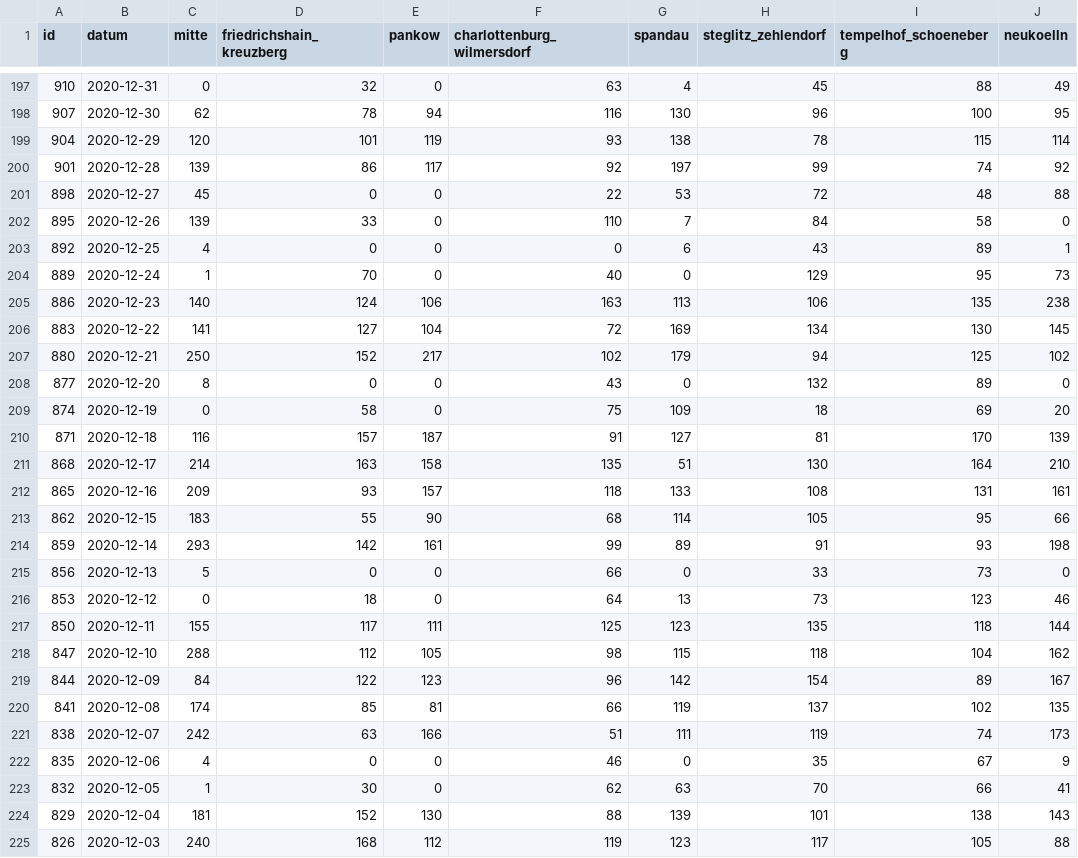
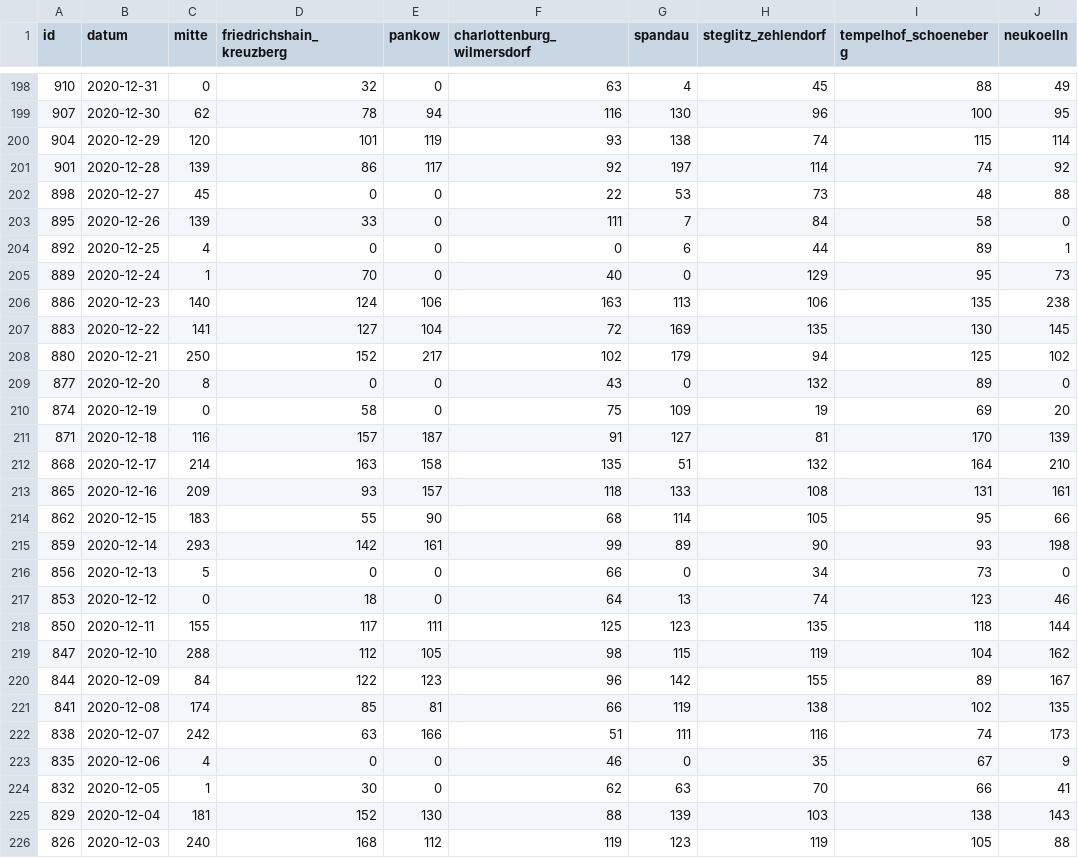
Before and after one commit to MarkusH/covid19-berlin, a CSV file: data/daily-numbers.csv, drawn as a sheet; only a part is shown, gaps mark what is left out; addresses are those after the commit; the diff covers the shown part only; the diff names each change by its address in the sheet, - before the commit and + after, or states it on an @@ line.

```diff
--- a/data/daily-numbers.csv
+++ b/data/daily-numbers.csv
-H200 (steglitz_zehlendorf): 78
+H200 (steglitz_zehlendorf): 74
-H201 (steglitz_zehlendorf): 99
+H201 (steglitz_zehlendorf): 114
-H202 (steglitz_zehlendorf): 72
+H202 (steglitz_zehlendorf): 73
-F203 (charlottenburg_wilmersdorf): 110
+F203 (charlottenburg_wilmersdorf): 111
-H204 (steglitz_zehlendorf): 43
+H204 (steglitz_zehlendorf): 44
-H207 (steglitz_zehlendorf): 134
+H207 (steglitz_zehlendorf): 135
-H210 (steglitz_zehlendorf): 18
+H210 (steglitz_zehlendorf): 19
-H212 (steglitz_zehlendorf): 130
+H212 (steglitz_zehlendorf): 132
-H215 (steglitz_zehlendorf): 91
+H215 (steglitz_zehlendorf): 90
-H216 (steglitz_zehlendorf): 33
+H216 (steglitz_zehlendorf): 34
-H217 (steglitz_zehlendorf): 73
+H217 (steglitz_zehlendorf): 74
-H219 (steglitz_zehlendorf): 118
+H219 (steglitz_zehlendorf): 119
-H220 (steglitz_zehlendorf): 154
+H220 (steglitz_zehlendorf): 155
-H221 (steglitz_zehlendorf): 137
+H221 (steglitz_zehlendorf): 138
-H222 (steglitz_zehlendorf): 119
+H222 (steglitz_zehlendorf): 116
-H225 (steglitz_zehlendorf): 101
+H225 (steglitz_zehlendorf): 103
-H226 (steglitz_zehlendorf): 117
+H226 (steglitz_zehlendorf): 119
```
Also changed, not shown: 1 added row and 83 edited cells elsewhere in this file, data/7-day-incidence.csv, data/daily-indicators.csv.
